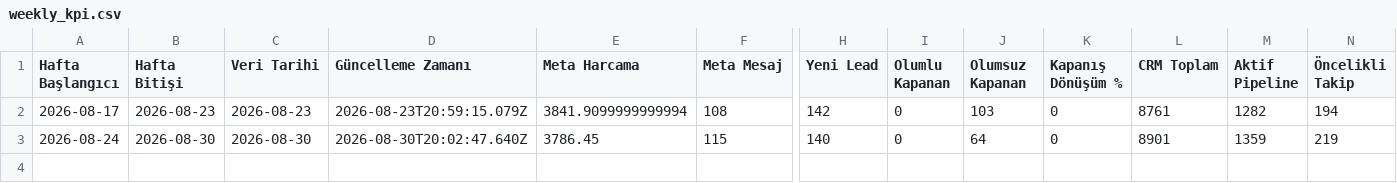
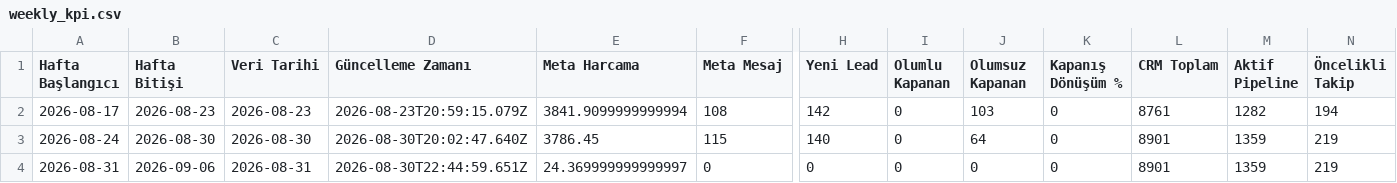
Before and after one commit to sefayama-rgb/menargrup, a CSV file: data/weekly_kpi.csv, drawn as a sheet; only a part is shown, gaps mark what is left out; rows hold the shown columns only; the diff names each change by its address in the sheet, - before the commit and + after, or states it on an @@ line.

```diff
--- a/data/weekly_kpi.csv
+++ b/data/weekly_kpi.csv
+row 4: 2026-08-31 | 2026-09-06 | 2026-08-31 | 2026-08-30T22:44:59.651Z | 24.369999999999997 | 0 | 0 | 0 | 0 | 0 | 8901 | 1359 | 219
```
Also changed, not shown: 4 other files.
